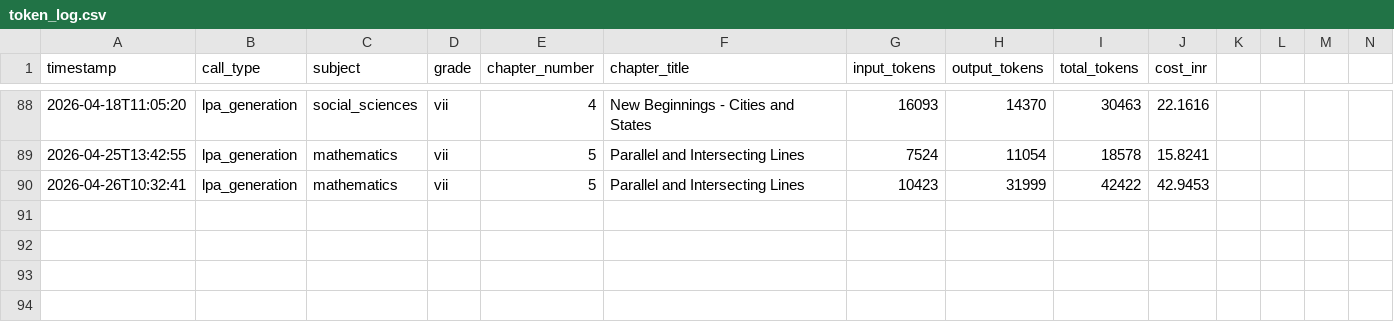
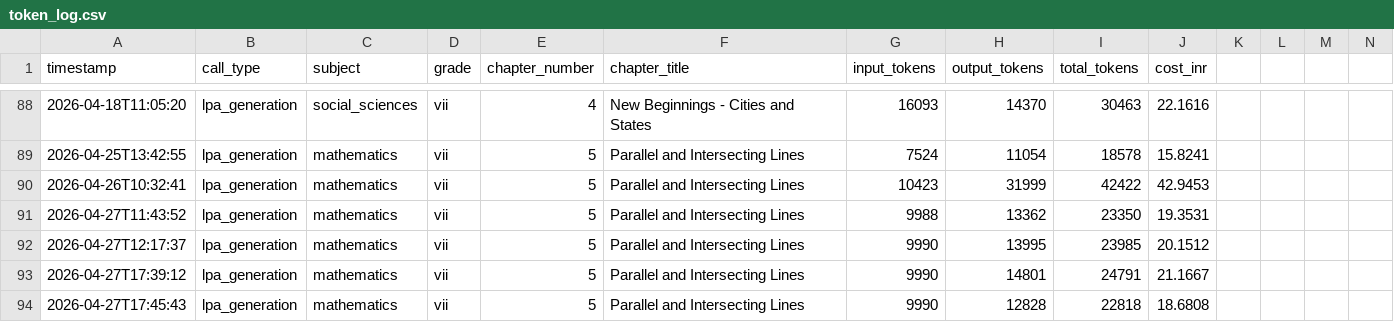
Before and after one commit to kumarradhakrishnan2-hue/Project_Aruvi, a CSV file: knowledge_commons/evaluation_mappings/token_log.csv, drawn as a sheet; only a part is shown, gaps mark what is left out; rows hold the shown columns only; the diff names each change by its address in the sheet, - before the commit and + after, or states it on an @@ line.

```diff
--- a/knowledge_commons/evaluation_mappings/token_log.csv
+++ b/knowledge_commons/evaluation_mappings/token_log.csv
+row 91: 2026-04-27T11:43:52 | lpa_generation | mathematics | vii | 5 | Parallel and Intersecting Lines | 9988 | 13362 | 23350 | 19.3531
+row 92: 2026-04-27T12:17:37 | lpa_generation | mathematics | vii | 5 | Parallel and Intersecting Lines | 9990 | 13995 | 23985 | 20.1512
+row 93: 2026-04-27T17:39:12 | lpa_generation | mathematics | vii | 5 | Parallel and Intersecting Lines | 9990 | 14801 | 24791 | 21.1667
+row 94: 2026-04-27T17:45:43 | lpa_generation | mathematics | vii | 5 | Parallel and Intersecting Lines | 9990 | 12828 | 22818 | 18.6808
```
Also changed, not shown: 6 other files.
